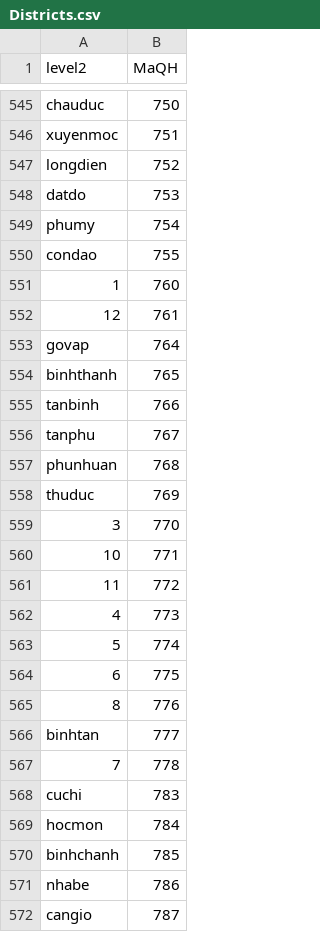
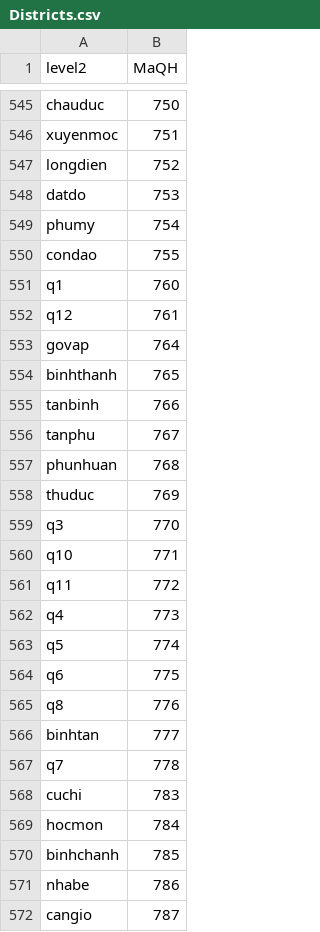
Before and after one commit to darkdragon276/GiaiThuatNangCao, a CSV file: hw4_advance_algorithm/resource/Districts.csv, drawn as a sheet; only a part is shown, gaps mark what is left out.

```diff
--- a/hw4_advance_algorithm/resource/Districts.csv
+++ b/hw4_advance_algorithm/resource/Districts.csv
@@ -550,4 +550,4 @@ phumy,754
 condao,755
-1,760
-12,761
+q1,760
+q12,761
 govap,764
@@ -558,11 +558,11 @@ phunhuan,768
 thuduc,769
-3,770
-10,771
-11,772
-4,773
-5,774
-6,775
-8,776
+q3,770
+q10,771
+q11,772
+q4,773
+q5,774
+q6,775
+q8,776
 binhtan,777
-7,778
+q7,778
 cuchi,783
```
Also changed, not shown: hw4_advance_algorithm/resource/Provinces.csv, hw4_advance_algorithm/resource/Wards.csv, 11 other files.
